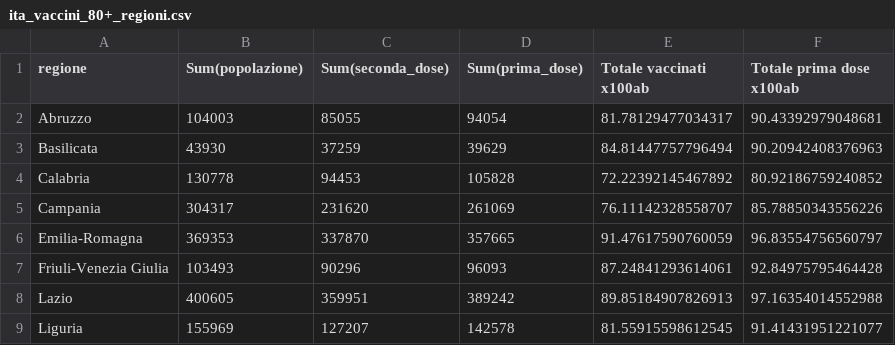
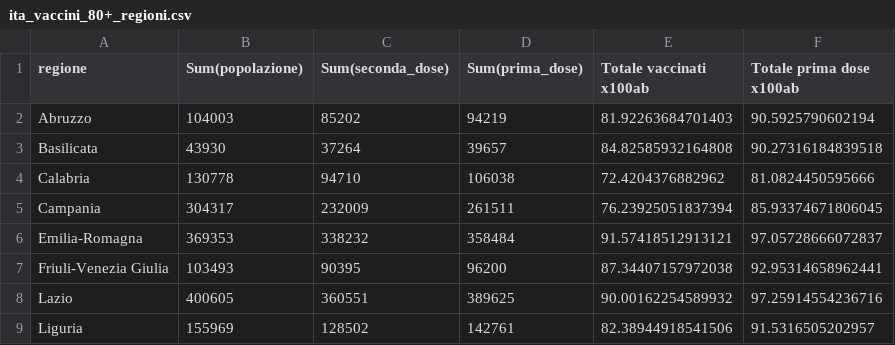
Before and after one commit to Scienzainrete/covid-19, a CSV file: ita_vaccini_80+_regioni.csv, drawn as a sheet; only a part is shown; the diff covers the shown part only.

```diff
--- a/ita_vaccini_80+_regioni.csv
+++ b/ita_vaccini_80+_regioni.csv
@@ -1,9 +1,9 @@
 "regione","Sum(popolazione)","Sum(seconda_dose)","Sum(prima_dose)","Totale vaccinati x100ab","Totale prima dose x100ab"
-"Abruzzo",104003,85055,94054,81.78129477034317,90.43392979048681
-"Basilicata",43930,37259,39629,84.81447757796494,90.20942408376963
-"Calabria",130778,94453,105828,72.22392145467892,80.92186759240852
-"Campania",304317,231620,261069,76.11142328558707,85.78850343556226
-"Emilia-Romagna",369353,337870,357665,91.47617590760059,96.83554756560797
-"Friuli-Venezia Giulia",103493,90296,96093,87.24841293614061,92.84975795464428
-"Lazio",400605,359951,389242,89.85184907826913,97.16354014552988
-"Liguria",155969,127207,142578,81.55915598612545,91.41431951221077
+"Abruzzo",104003,85202,94219,81.92263684701403,90.5925790602194
+"Basilicata",43930,37264,39657,84.82585932164808,90.27316184839518
+"Calabria",130778,94710,106038,72.4204376882962,81.0824450595666
+"Campania",304317,232009,261511,76.23925051837394,85.93374671806045
+"Emilia-Romagna",369353,338232,358484,91.57418512913121,97.05728666072837
+"Friuli-Venezia Giulia",103493,90395,96200,87.34407157972038,92.95314658962441
+"Lazio",400605,360551,389625,90.00162254589932,97.25914554236716
+"Liguria",155969,128502,142761,82.38944918541506,91.5316505202957
```
Also changed, not shown: 52 edited cells elsewhere in this file, owid_vaccini_paese.csv.
